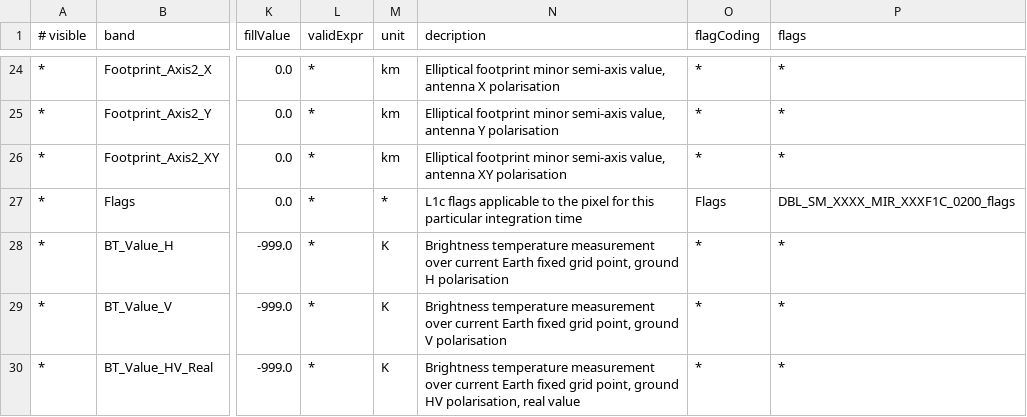
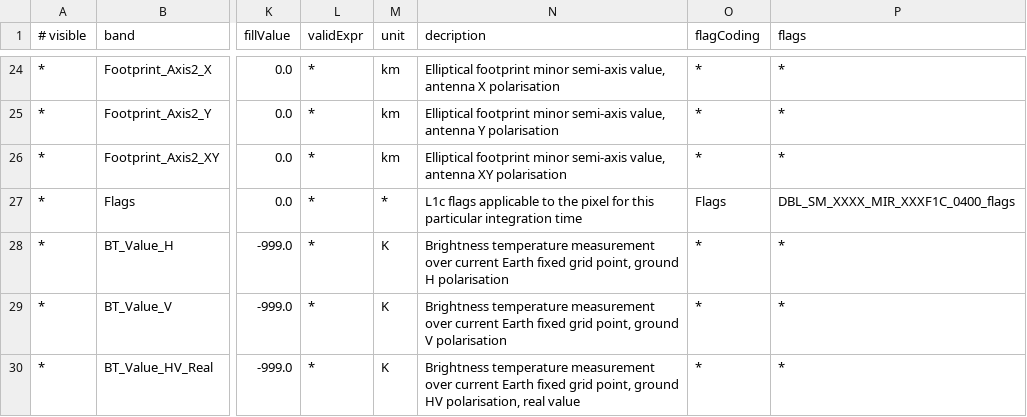
Before and after one commit to bcdev/smos-box, a CSV file: smos-reader/src/main/resources/org/esa/beam/dataio/smos/dddb/bands/MIR_/SCSF1C/DBL_SM_XXXX_MIR_SCSF1C_0400.csv, drawn as a sheet; only a part is shown, gaps mark what is left out; the diff names each change by its address in the sheet, - before the commit and + after, or states it on an @@ line.

```diff
--- a/smos-reader/src/main/resources/org/esa/beam/dataio/smos/dddb/bands/MIR_/SCSF1C/DBL_SM_XXXX_MIR_SCSF1C_0400.csv
+++ b/smos-reader/src/main/resources/org/esa/beam/dataio/smos/dddb/bands/MIR_/SCSF1C/DBL_SM_XXXX_MIR_SCSF1C_0400.csv
-P27 (flags): DBL_SM_XXXX_MIR_XXXF1C_0200_flags
+P27 (flags): DBL_SM_XXXX_MIR_XXXF1C_0400_flags
```
Also changed, not shown: 1 other file.
